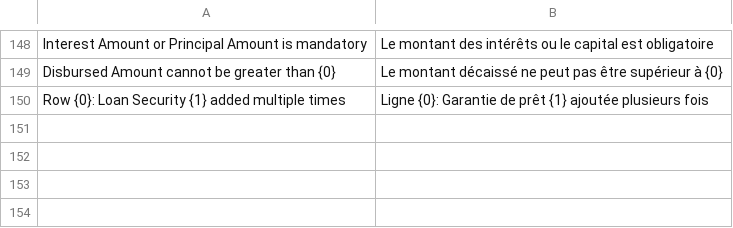
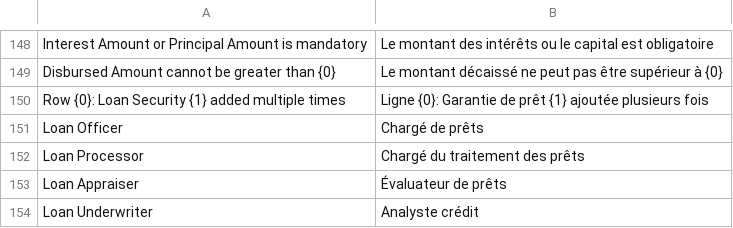
Before and after one commit to KB-Developpement/kb_lending, a CSV file: kb_lending/translations/fr.csv, drawn as a sheet; only a part is shown, gaps mark what is left out; the diff names each change by its address in the sheet, - before the commit and + after, or states it on an @@ line.

Commit message:
fix(translations): French names for the loan roles
Loan Officer, Loan Processor, Loan Appraiser and Loan Underwriter showed in English in the role list and the permission screens.

```diff
--- a/kb_lending/translations/fr.csv
+++ b/kb_lending/translations/fr.csv
+row 151: Loan Officer | Chargé de prêts
+row 152: Loan Processor | Chargé du traitement des prêts
+row 153: Loan Appraiser | Évaluateur de prêts
+row 154: Loan Underwriter | Analyste crédit
```
